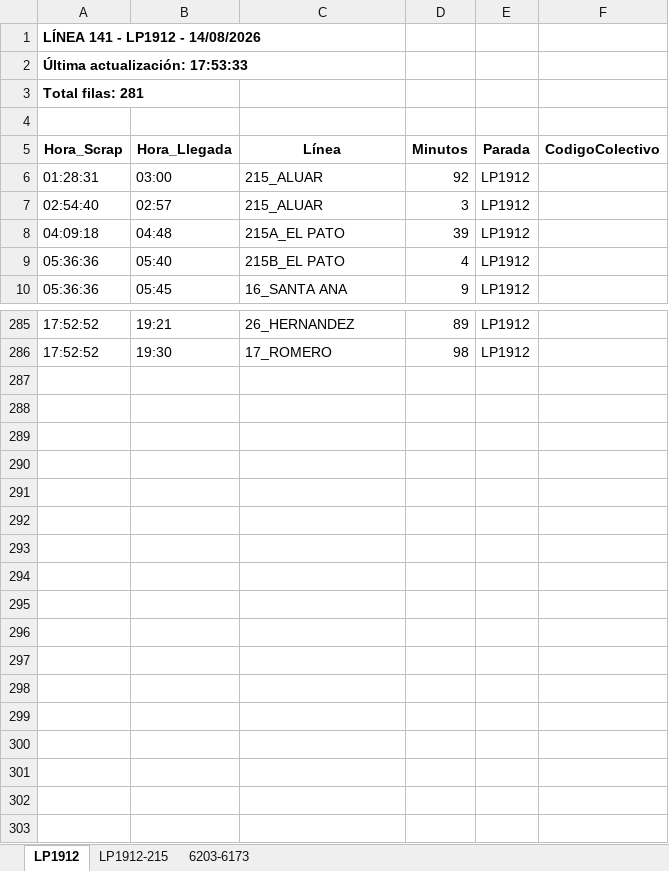
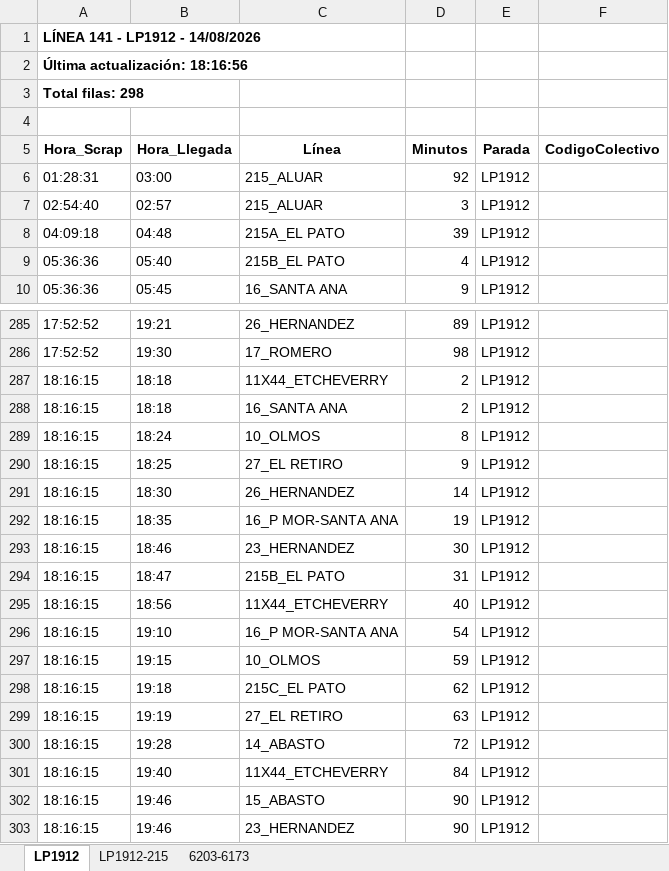
Before and after one commit to palomac00/recolector-colectivos, an Excel workbook: data/horarios-141-2026-08-14.xlsx, sheet LP1912, drawn as a sheet; only a part is shown, gaps mark what is left out; values as stored, in another font and other column widths than the file's, no borders; the diff names each change by its address in the sheet, - before the commit and + after, or states it on an @@ line.

```diff
--- a/data/horarios-141-2026-08-14.xlsx (sheet LP1912)
+++ b/data/horarios-141-2026-08-14.xlsx (sheet LP1912)
-A2 (Hora_Scrap): Última actualización: 17:53:33
+A2 (Hora_Scrap): Última actualización: 18:16:56
-A3 (Hora_Scrap): Total filas: 281
+A3 (Hora_Scrap): Total filas: 298
+row 287: 18:16:15 | 18:18 | 11X44_ETCHEVERRY | 2 | LP1912
+row 288: 18:16:15 | 18:18 | 16_SANTA ANA | 2 | LP1912
+row 289: 18:16:15 | 18:24 | 10_OLMOS | 8 | LP1912
+row 290: 18:16:15 | 18:25 | 27_EL RETIRO | 9 | LP1912
+row 291: 18:16:15 | 18:30 | 26_HERNANDEZ | 14 | LP1912
+row 292: 18:16:15 | 18:35 | 16_P MOR-SANTA ANA | 19 | LP1912
+row 293: 18:16:15 | 18:46 | 23_HERNANDEZ | 30 | LP1912
+row 294: 18:16:15 | 18:47 | 215B_EL PATO | 31 | LP1912
+row 295: 18:16:15 | 18:56 | 11X44_ETCHEVERRY | 40 | LP1912
+row 296: 18:16:15 | 19:10 | 16_P MOR-SANTA ANA | 54 | LP1912
+row 297: 18:16:15 | 19:15 | 10_OLMOS | 59 | LP1912
+row 298: 18:16:15 | 19:18 | 215C_EL PATO | 62 | LP1912
+row 299: 18:16:15 | 19:19 | 27_EL RETIRO | 63 | LP1912
+row 300: 18:16:15 | 19:28 | 14_ABASTO | 72 | LP1912
+row 301: 18:16:15 | 19:40 | 11X44_ETCHEVERRY | 84 | LP1912
+row 302: 18:16:15 | 19:46 | 15_ABASTO | 90 | LP1912
+row 303: 18:16:15 | 19:46 | 23_HERNANDEZ | 90 | LP1912
```
Also changed, not shown: sheet LP1912-215, sheet 6203-6173, 2 other files.
